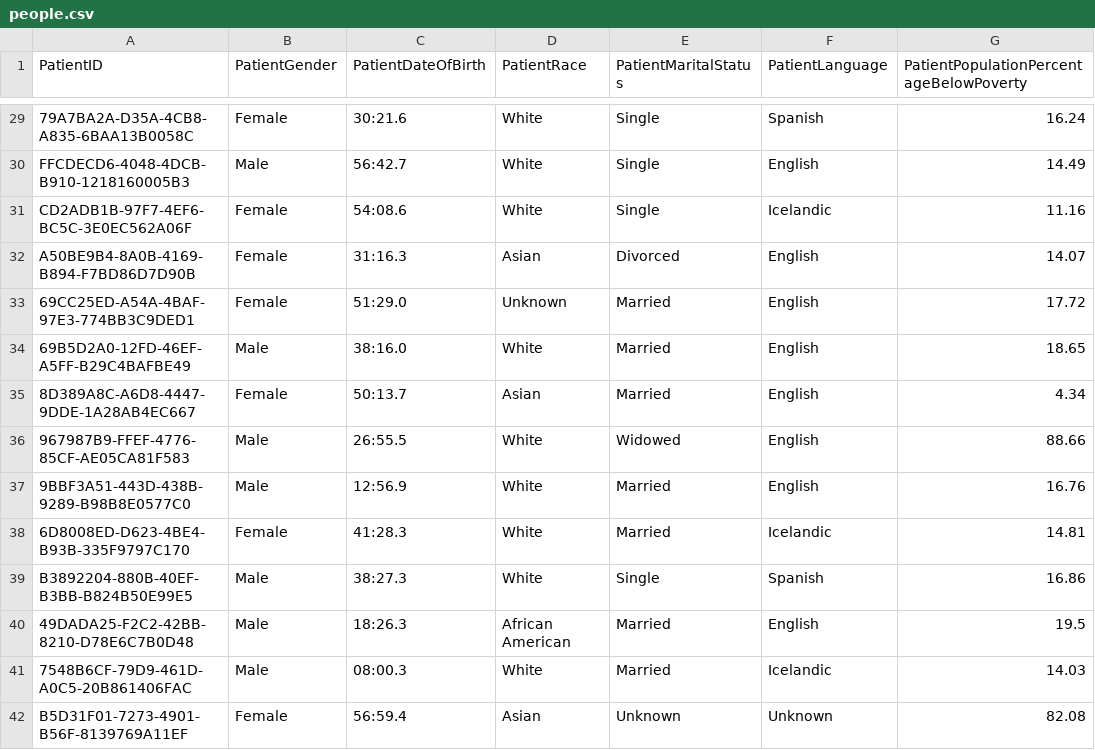
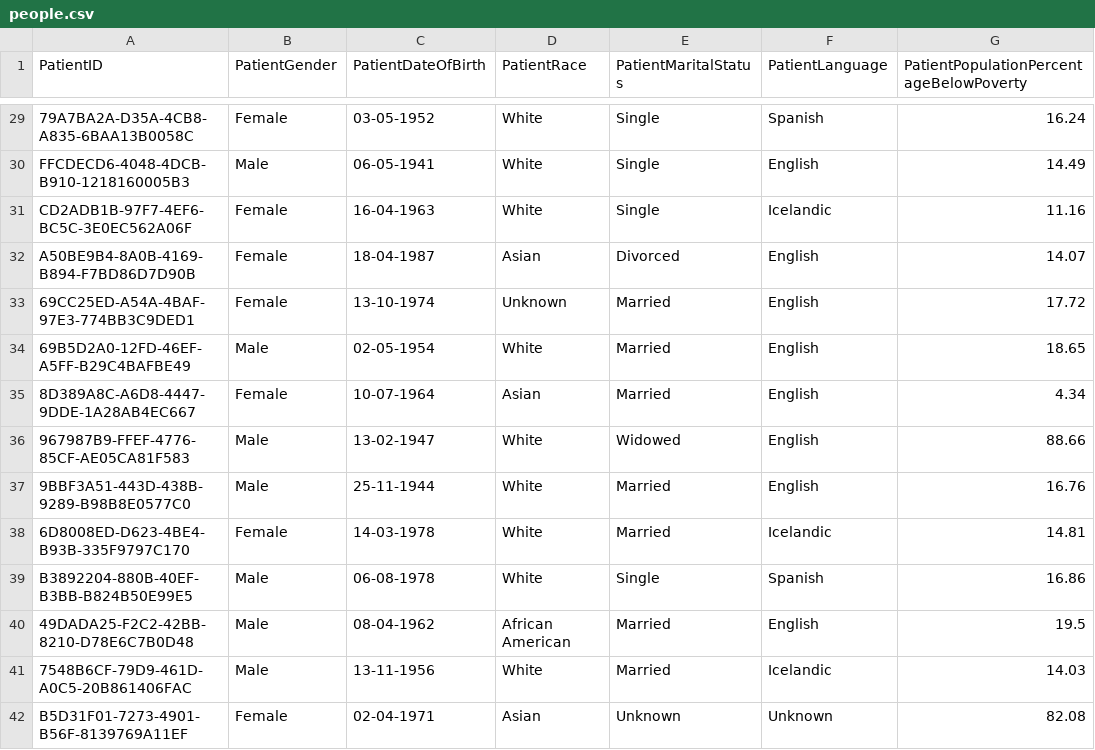
Before and after one commit to Tr1ck-5t3r/medical-records-model, a CSV file: data 100/people.csv, drawn as a sheet; only a part is shown, gaps mark what is left out; the diff covers the shown part only; the diff names each change by its address in the sheet, - before the commit and + after, or states it on an @@ line.

```diff
--- a/data 100/people.csv
+++ b/data 100/people.csv
-C29 (PatientDateOfBirth): 30:21.6
+C29 (PatientDateOfBirth): 03-05-1952
-C30 (PatientDateOfBirth): 56:42.7
+C30 (PatientDateOfBirth): 06-05-1941
-C31 (PatientDateOfBirth): 54:08.6
+C31 (PatientDateOfBirth): 16-04-1963
-C32 (PatientDateOfBirth): 31:16.3
+C32 (PatientDateOfBirth): 18-04-1987
-C33 (PatientDateOfBirth): 51:29.0
+C33 (PatientDateOfBirth): 13-10-1974
-C34 (PatientDateOfBirth): 38:16.0
+C34 (PatientDateOfBirth): 02-05-1954
-C35 (PatientDateOfBirth): 50:13.7
+C35 (PatientDateOfBirth): 10-07-1964
-C36 (PatientDateOfBirth): 26:55.5
+C36 (PatientDateOfBirth): 13-02-1947
-C37 (PatientDateOfBirth): 12:56.9
+C37 (PatientDateOfBirth): 25-11-1944
-C38 (PatientDateOfBirth): 41:28.3
+C38 (PatientDateOfBirth): 14-03-1978
-C39 (PatientDateOfBirth): 38:27.3
+C39 (PatientDateOfBirth): 06-08-1978
-C40 (PatientDateOfBirth): 18:26.3
+C40 (PatientDateOfBirth): 08-04-1962
-C41 (PatientDateOfBirth): 08:00.3
+C41 (PatientDateOfBirth): 13-11-1956
-C42 (PatientDateOfBirth): 56:59.4
+C42 (PatientDateOfBirth): 02-04-1971
```
Also changed, not shown: 86 edited cells elsewhere in this file, 7 other files.
